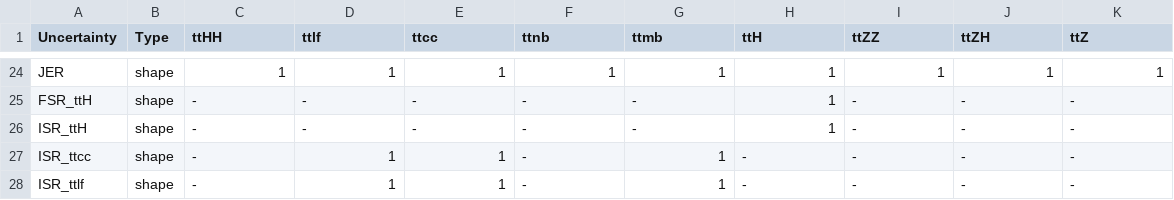
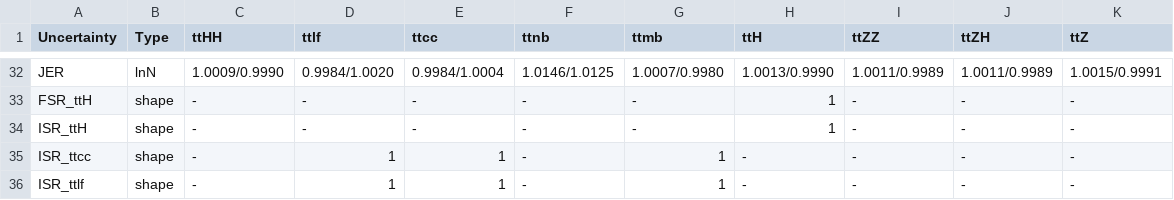
Before and after one commit to wweiphy/TTHHRun2UL_DNN, a CSV file: datacard/datacard_new_sys_reduce_2016.csv, drawn as a sheet; only a part is shown, gaps mark what is left out; addresses are those after the commit; the diff covers the shown part only; the diff names each change by its address in the sheet, - before the commit and + after, or states it on an @@ line.

```diff
--- a/datacard/datacard_new_sys_reduce_2016.csv
+++ b/datacard/datacard_new_sys_reduce_2016.csv
-B32 (Type): shape
+B32 (Type): lnN
-C32 (ttHH): 1
+C32 (ttHH): 1.0009/0.9990
-D32 (ttlf): 1
+D32 (ttlf): 0.9984/1.0020
-E32 (ttcc): 1
+E32 (ttcc): 0.9984/1.0004
-F32 (ttnb): 1
+F32 (ttnb): 1.0146/1.0125
-G32 (ttmb): 1
+G32 (ttmb): 1.0007/0.9980
-H32 (ttH): 1
+H32 (ttH): 1.0013/0.9990
-I32 (ttZZ): 1
+I32 (ttZZ): 1.0011/0.9989
-J32 (ttZH): 1
+J32 (ttZH): 1.0011/0.9989
-K32 (ttZ): 1
+K32 (ttZ): 1.0015/0.9991
```
Also changed, not shown: 8 added rows and 18 edited cells elsewhere in this file, datacard/datacard_new_sys_reduce_run2.csv, 1 other file.
